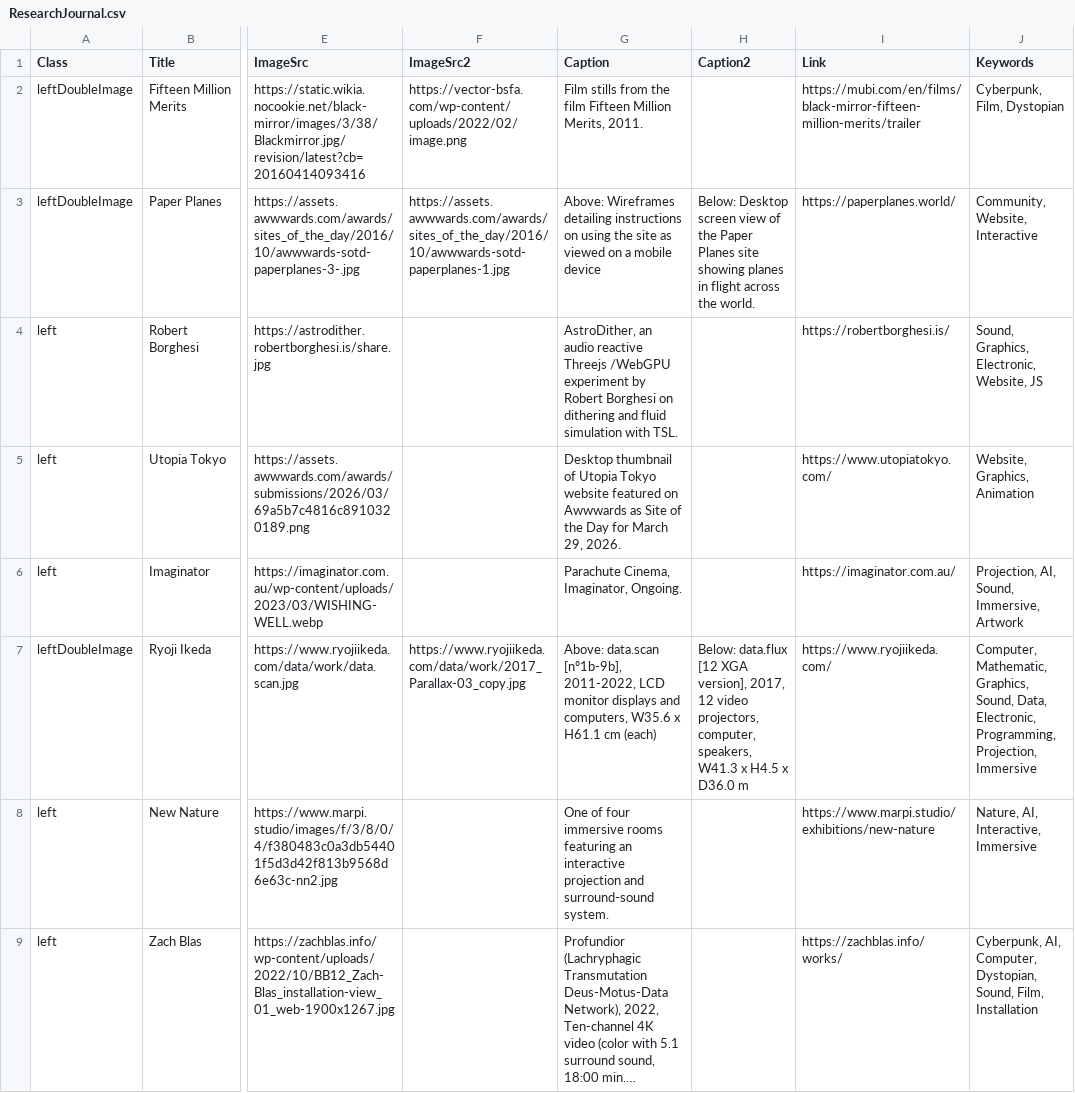
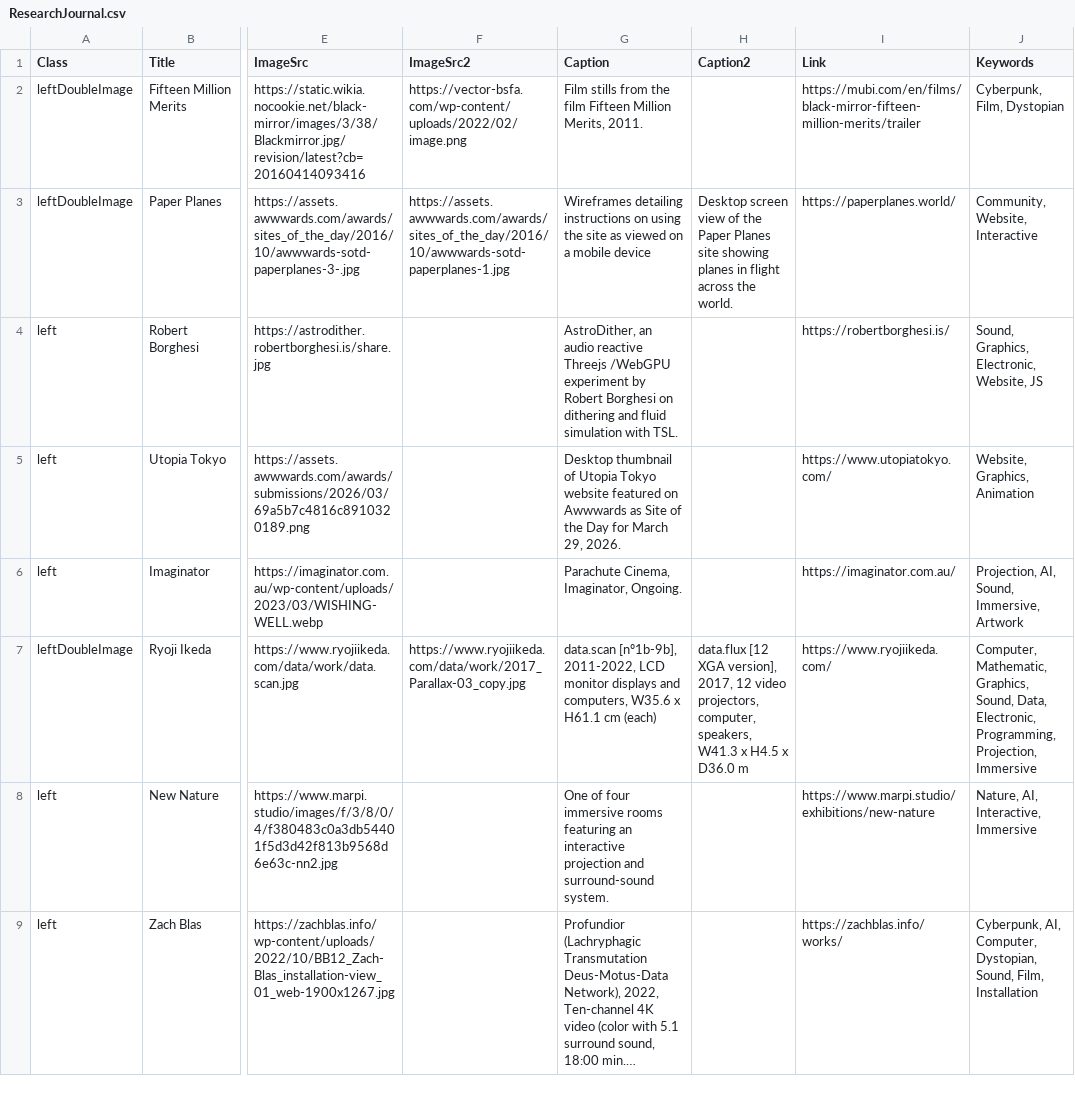
Before and after one commit to susiepoosie/InteractiveMedia, a CSV file: ResearchJournal/ResearchJournal.csv, drawn as a sheet; only a part is shown, gaps mark what is left out; long unchanged cells end in …; the diff covers the shown part only; the diff names each change by its address in the sheet, - before the commit and + after, or states it on an @@ line.

Commit message:
Add files via upload

```diff
--- a/ResearchJournal/ResearchJournal.csv
+++ b/ResearchJournal/ResearchJournal.csv
-G3 (Caption): Above: Wireframes detailing…
+G3 (Caption): Wireframes detailing…
-H3 (Caption2): Below: Desktop screen…
+H3 (Caption2): Desktop screen…
-G7 (Caption): Above: data.scan [nº1b-9b],…
+G7 (Caption): data.scan [nº1b-9b],…
-H7 (Caption2): Below: data.flux [12…
+H7 (Caption2): data.flux [12…
```
Also changed, not shown: 6 edited cells elsewhere in this file.
